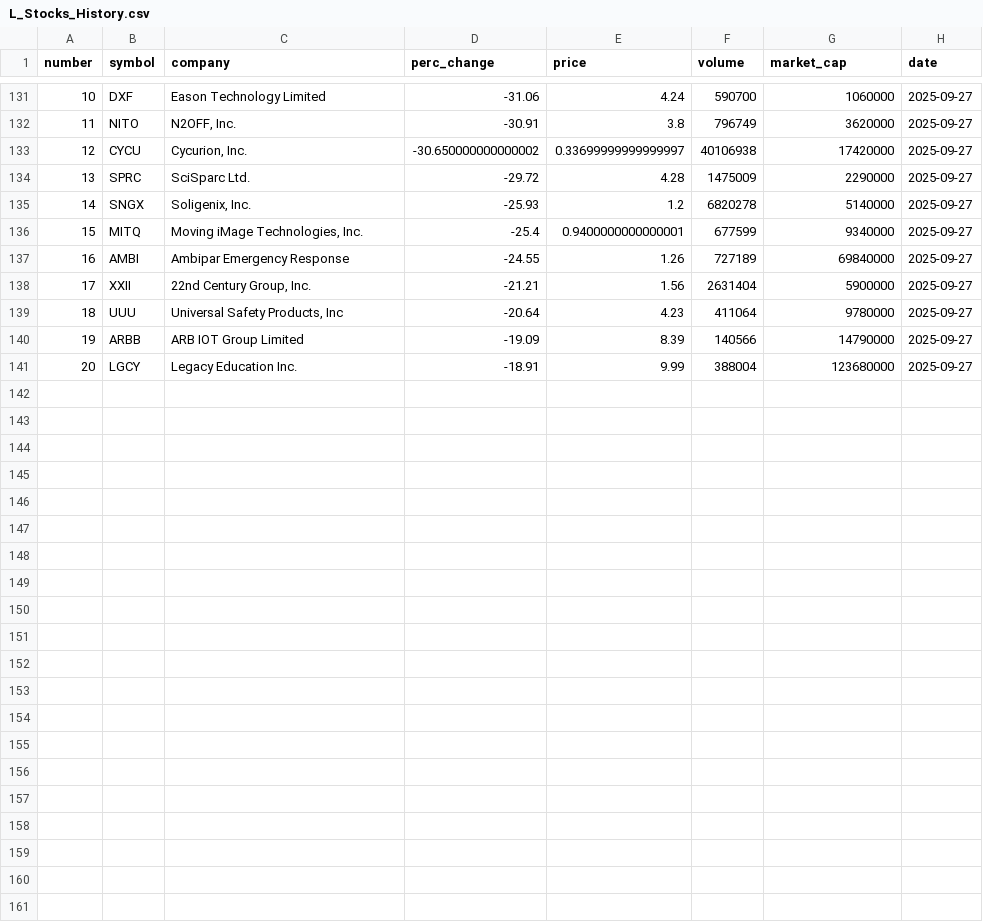
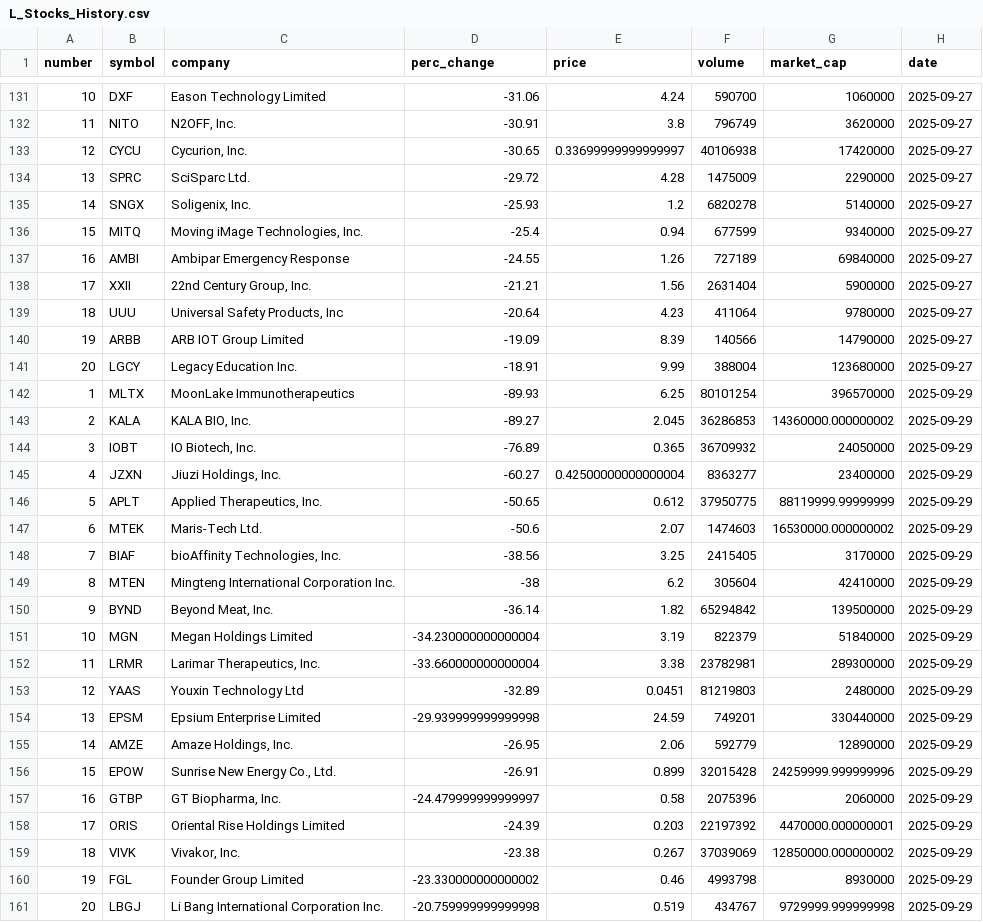
Before and after one commit to hannahdpeterson/Data_Portfolio, a CSV file: Scraping_Sets/L_Stocks_History.csv, drawn as a sheet; only a part is shown, gaps mark what is left out; the diff covers the shown part only.

```diff
--- a/Scraping_Sets/L_Stocks_History.csv
+++ b/Scraping_Sets/L_Stocks_History.csv
@@ -132,6 +132,6 @@ number,symbol,company,perc_change,price,volume,market_cap,date
 11,NITO,"N2OFF, Inc.",-30.91,3.8,796749,3620000,2025-09-27
-12,CYCU,"Cycurion, Inc.",-30.650000000000002,0.33699999999999997,40106938,17420000,2025-09-27
+12,CYCU,"Cycurion, Inc.",-30.65,0.33699999999999997,40106938,17420000,2025-09-27
 13,SPRC,SciSparc Ltd.,-29.72,4.28,1475009,2290000,2025-09-27
 14,SNGX,"Soligenix, Inc.",-25.93,1.2,6820278,5140000,2025-09-27
-15,MITQ,"Moving iMage Technologies, Inc.",-25.4,0.9400000000000001,677599,9340000,2025-09-27
+15,MITQ,"Moving iMage Technologies, Inc.",-25.4,0.94,677599,9340000,2025-09-27
 16,AMBI,Ambipar Emergency Response,-24.55,1.26,727189,69840000,2025-09-27
@@ -141 +141,21 @@ number,symbol,company,perc_change,price,volume,market_cap,date
 20,LGCY,Legacy Education Inc.,-18.91,9.99,388004,123680000,2025-09-27
+1,MLTX,MoonLake Immunotherapeutics,-89.93,6.25,80101254,396570000,2025-09-29
+2,KALA,"KALA BIO, Inc.",-89.27,2.045,36286853,14360000.000000002,2025-09-29
+3,IOBT,"IO Biotech, Inc.",-76.89,0.365,36709932,24050000,2025-09-29
+4,JZXN,"Jiuzi Holdings, Inc.",-60.27,0.42500000000000004,8363277,23400000,2025-09-29
+5,APLT,"Applied Therapeutics, Inc.",-50.65,0.612,37950775,88119999.99999999,2025-09-29
+6,MTEK,Maris-Tech Ltd.,-50.6,2.07,1474603,16530000.000000002,2025-09-29
+7,BIAF,"bioAffinity Technologies, Inc.",-38.56,3.25,2415405,3170000,2025-09-29
+8,MTEN,Mingteng International Corporation Inc.,-38,6.2,305604,42410000,2025-09-29
+9,BYND,"Beyond Meat, Inc.",-36.14,1.82,65294842,139500000,2025-09-29
+10,MGN,Megan Holdings Limited,-34.230000000000004,3.19,822379,51840000,2025-09-29
+11,LRMR,"Larimar Therapeutics, Inc.",-33.660000000000004,3.38,23782981,289300000,2025-09-29
+12,YAAS,Youxin Technology Ltd,-32.89,0.0451,81219803,2480000,2025-09-29
+13,EPSM,Epsium Enterprise Limited,-29.939999999999998,24.59,749201,330440000,2025-09-29
+14,AMZE,"Amaze Holdings, Inc.",-26.95,2.06,592779,12890000,2025-09-29
+15,EPOW,"Sunrise New Energy Co., Ltd.",-26.91,0.899,32015428,24259999.999999996,2025-09-29
+16,GTBP,"GT Biopharma, Inc.",-24.479999999999997,0.58,2075396,2060000,2025-09-29
+17,ORIS,Oriental Rise Holdings Limited,-24.39,0.203,22197392,4470000.000000001,2025-09-29
+18,VIVK,"Vivakor, Inc.",-23.38,0.267,37039069,12850000.000000002,2025-09-29
+19,FGL,Founder Group Limited,-23.330000000000002,0.46,4993798,8930000,2025-09-29
+20,LBGJ,Li Bang International Corporation Inc.,-20.759999999999998,0.519,434767,9729999.999999998,2025-09-29
```
Also changed, not shown: 1 edited cell elsewhere in this file, Scraping_Sets/Stocks_History.csv.
